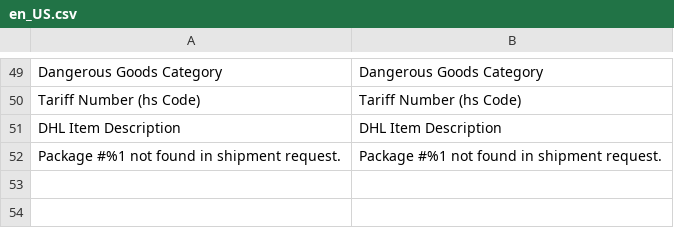
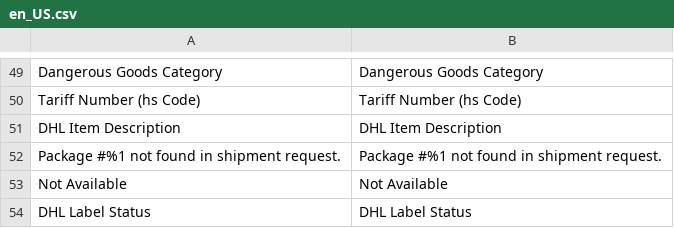
Before and after one commit to netresearch/dhl-module-shipping-core, a CSV file: i18n/en_US.csv, drawn as a sheet; only a part is shown, gaps mark what is left out.

```diff
--- a/i18n/en_US.csv
+++ b/i18n/en_US.csv
@@ -52 +52,3 @@
 "Package #%1 not found in shipment request.","Package #%1 not found in shipment request."
+"Not Available","Not Available"
+"DHL Label Status","DHL Label Status"
```
Also changed, not shown: i18n/de_DE.csv, 3 other files.
